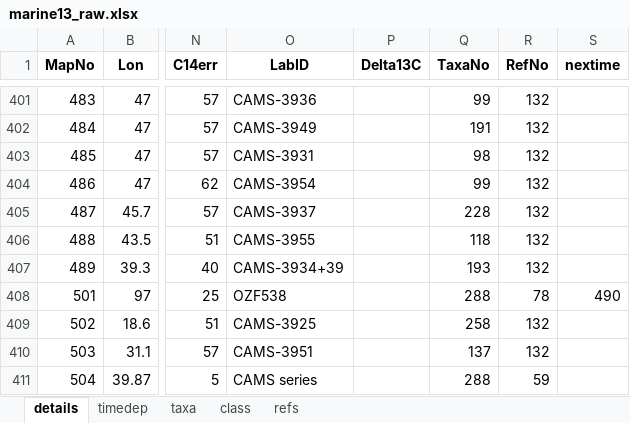
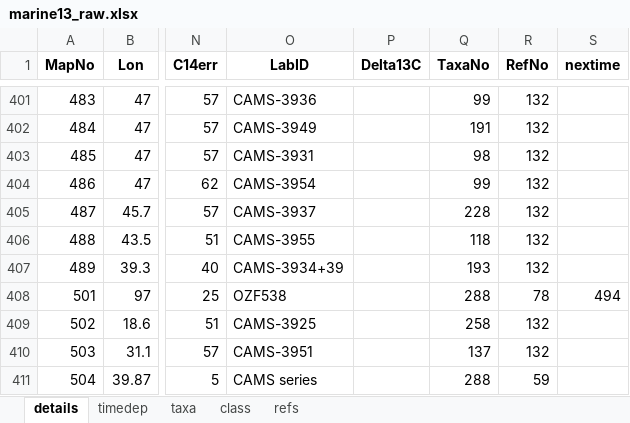
Before and after one commit to eehh-stanford/baydem, an Excel workbook: data-raw/marine13_raw.xlsx, sheet details, drawn as a sheet; only a part is shown, gaps mark what is left out; values as stored, in another font and other column widths than the file's, no borders; the diff covers the shown part only; the diff names each change by its address in the sheet, - before the commit and + after, or states it on an @@ line.

```diff
--- a/data-raw/marine13_raw.xlsx (sheet details)
+++ b/data-raw/marine13_raw.xlsx (sheet details)
-S408 (nextime): 490
+S408 (nextime): 494
```
Also changed, not shown: 33 added rows elsewhere in this sheet, sheet timedep, sheet taxa, sheet refs, data-raw/intcal13_raw.xlsx, data-raw/shcal13_raw.xlsx, 30 other files.
